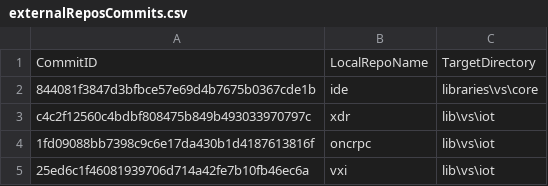
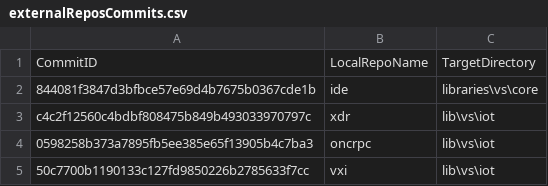
Before and after one commit to ATECoder/dn.vxi11, a CSV file: externalReposCommits.csv, drawn as a sheet.

```diff
--- a/externalReposCommits.csv
+++ b/externalReposCommits.csv
@@ -3,3 +3,3 @@ CommitID,LocalRepoName,TargetDirectory
 c4c2f12560c4bdbf808475b849b493033970797c,xdr,lib\vs\iot
-1fd09088bb7398c9c6e17da430b1d4187613816f,oncrpc,lib\vs\iot
-25ed6c1f46081939706d714a42fe7b10fb46ec6a,vxi,lib\vs\iot
+0598258b373a7895fb5ee385e65f13905b4c7ba3,oncrpc,lib\vs\iot
+50c7700b1190133c127fd9850226b2785633f7cc,vxi,lib\vs\iot
```
Also changed, not shown: 12 other files.
